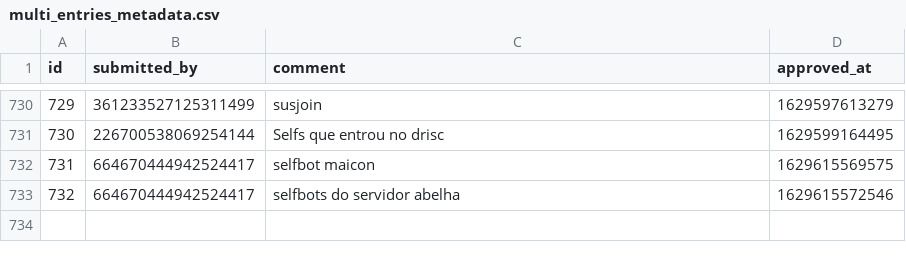
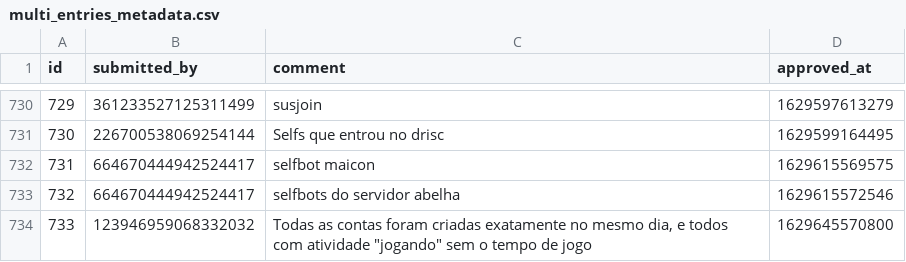
Before and after one commit to LorittaBot/FloppaPowerData, a CSV file: multi_entries_metadata.csv, drawn as a sheet; only a part is shown, gaps mark what is left out; the diff names each change by its address in the sheet, - before the commit and + after, or states it on an @@ line.

```diff
--- a/multi_entries_metadata.csv
+++ b/multi_entries_metadata.csv
+row 734: 733 | 123946959068332032 | Todas as contas foram criadas exatamente no mesmo dia, e todos com atividade "jogando" sem o tempo de jogo | 1629645570800
```
Also changed, not shown: blocked_users.csv, users_approvals.csv, 1 other file.
